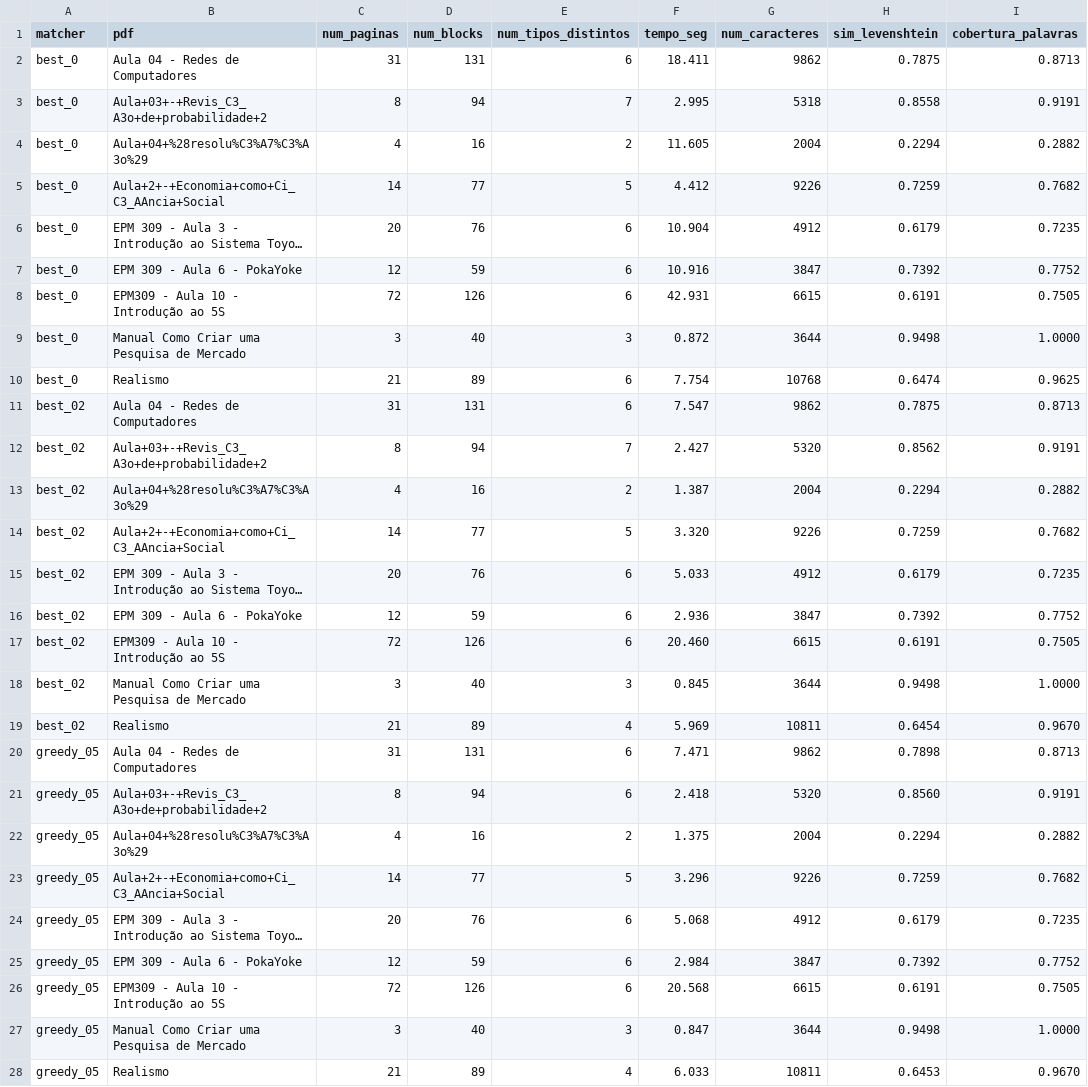
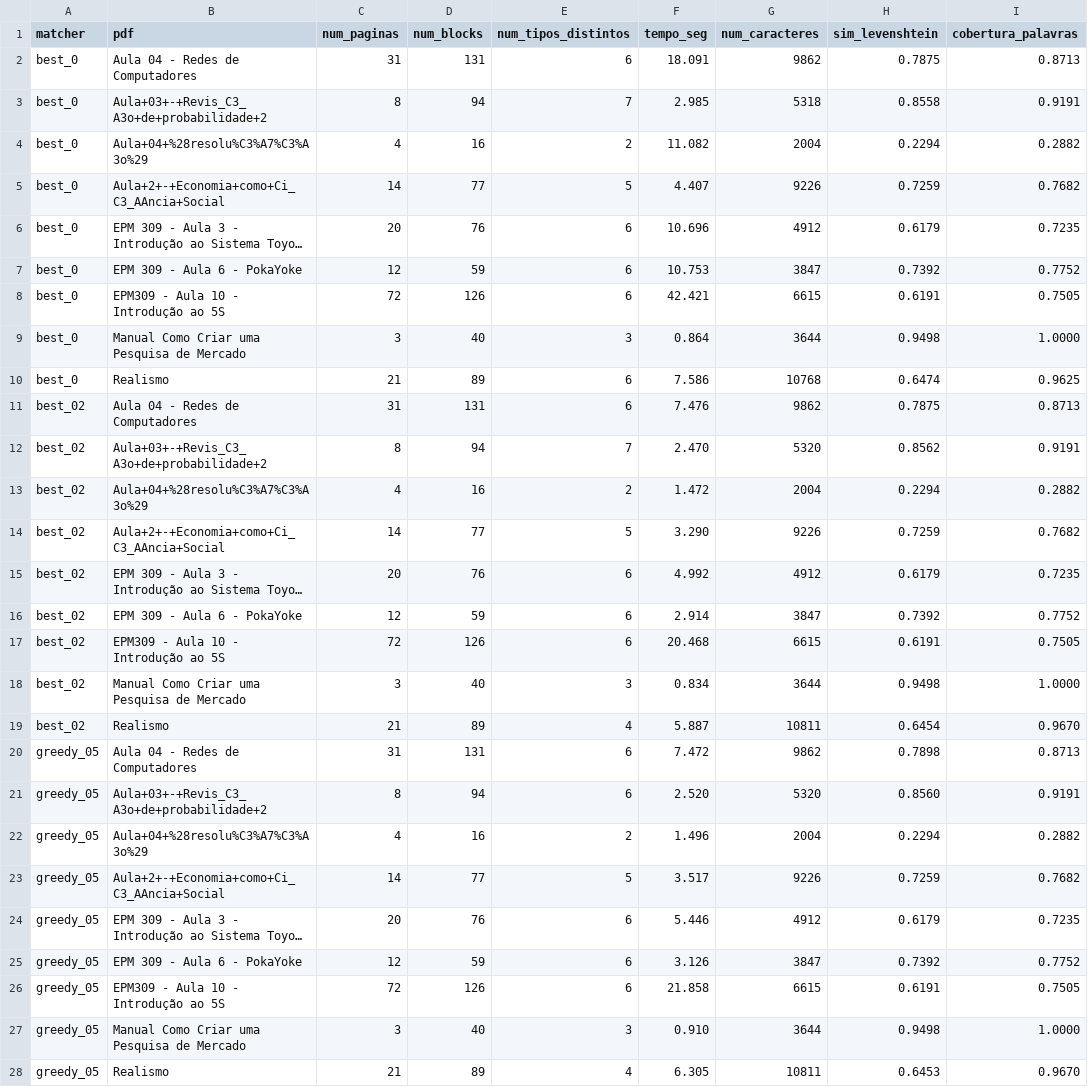
Before and after one commit to minepedro/otimizacao_quiz_ts, a CSV file: resultados/benchmark-matchers.csv, drawn as a sheet; only a part is shown; long unchanged cells end in …; the diff covers the shown part only; the diff names each change by its address in the sheet, - before the commit and + after, or states it on an @@ line.

```diff
--- a/resultados/benchmark-matchers.csv
+++ b/resultados/benchmark-matchers.csv
-F2 (tempo_seg): 18.411
+F2 (tempo_seg): 18.091
-F3 (tempo_seg): 2.995
+F3 (tempo_seg): 2.985
-F4 (tempo_seg): 11.605
+F4 (tempo_seg): 11.082
-F5 (tempo_seg): 4.412
+F5 (tempo_seg): 4.407
-F6 (tempo_seg): 10.904
+F6 (tempo_seg): 10.696
-F7 (tempo_seg): 10.916
+F7 (tempo_seg): 10.753
-F8 (tempo_seg): 42.931
+F8 (tempo_seg): 42.421
-F9 (tempo_seg): 0.872
+F9 (tempo_seg): 0.864
-F10 (tempo_seg): 7.754
+F10 (tempo_seg): 7.586
-F11 (tempo_seg): 7.547
+F11 (tempo_seg): 7.476
-F12 (tempo_seg): 2.427
+F12 (tempo_seg): 2.470
-F13 (tempo_seg): 1.387
+F13 (tempo_seg): 1.472
-F14 (tempo_seg): 3.320
+F14 (tempo_seg): 3.290
-F15 (tempo_seg): 5.033
+F15 (tempo_seg): 4.992
-F16 (tempo_seg): 2.936
+F16 (tempo_seg): 2.914
-F17 (tempo_seg): 20.460
+F17 (tempo_seg): 20.468
-F18 (tempo_seg): 0.845
+F18 (tempo_seg): 0.834
-F19 (tempo_seg): 5.969
+F19 (tempo_seg): 5.887
-F20 (tempo_seg): 7.471
+F20 (tempo_seg): 7.472
-F21 (tempo_seg): 2.418
+F21 (tempo_seg): 2.520
-F22 (tempo_seg): 1.375
+F22 (tempo_seg): 1.496
-F23 (tempo_seg): 3.296
+F23 (tempo_seg): 3.517
-F24 (tempo_seg): 5.068
+F24 (tempo_seg): 5.446
-F25 (tempo_seg): 2.984
+F25 (tempo_seg): 3.126
-F26 (tempo_seg): 20.568
+F26 (tempo_seg): 21.858
-F27 (tempo_seg): 0.847
+F27 (tempo_seg): 0.910
-F28 (tempo_seg): 6.033
+F28 (tempo_seg): 6.305
```
Also changed, not shown: 9 added rows and 9 edited cells elsewhere in this file, 3 other files.
